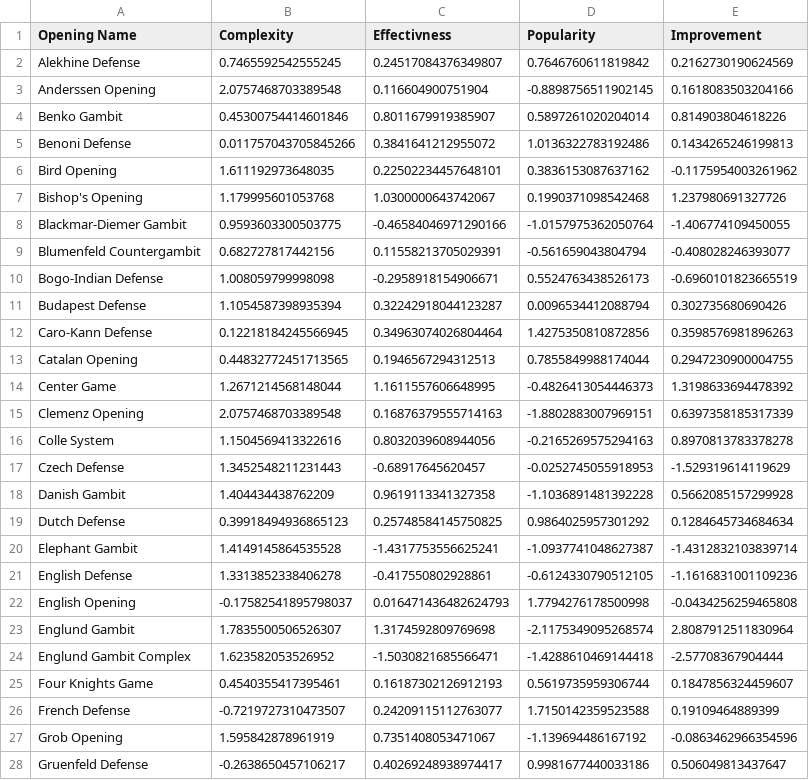
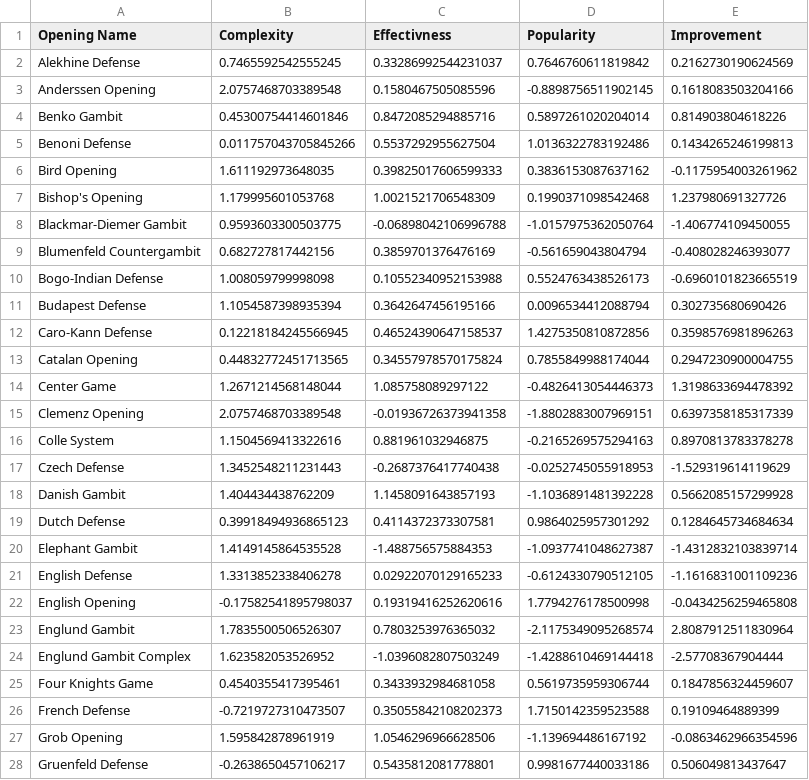
Before and after one commit to alexandredesbos/DAV-CA1, a CSV file: archive/indicators.csv, drawn as a sheet; only a part is shown; the diff covers the shown part only.

```diff
--- a/archive/indicators.csv
+++ b/archive/indicators.csv
@@ -1,28 +1,28 @@
 Opening Name,Complexity,Effectivness,Popularity,Improvement
-Alekhine Defense,0.7465592542555245,0.24517084376349807,0.7646760611819842,0.2162730190624569
-Anderssen Opening,2.0757468703389548,0.116604900751904,-0.8898756511902145,0.1618083503204166
-Benko Gambit,0.45300754414601846,0.8011679919385907,0.5897261020204014,0.814903804618226
-Benoni Defense,0.011757043705845266,0.3841641212955072,1.0136322783192486,0.1434265246199813
-Bird Opening,1.611192973648035,0.22502234457648101,0.3836153087637162,-0.1175954003261962
-Bishop's Opening,1.179995601053768,1.0300000643742067,0.1990371098542468,1.237980691327726
-Blackmar-Diemer Gambit,0.9593603300503775,-0.46584046971290166,-1.0157975362050764,-1.406774109450055
-Blumenfeld Countergambit,0.682727817442156,0.11558213705029391,-0.561659043804794,-0.408028246393077
-Bogo-Indian Defense,1.008059799998098,-0.2958918154906671,0.5524763438526173,-0.6960101823665519
-Budapest Defense,1.1054587398935394,0.32242918044123287,0.0096534412088794,0.302735680690426
-Caro-Kann Defense,0.12218184245566945,0.34963074026804464,1.4275350810872856,0.3598576981896263
-Catalan Opening,0.44832772451713565,0.1946567294312513,0.7855849988174044,0.2947230900004755
-Center Game,1.2671214568148044,1.1611557606648995,-0.4826413054446373,1.3198633694478392
-Clemenz Opening,2.0757468703389548,0.16876379555714163,-1.8802883007969151,0.6397358185317339
-Colle System,1.1504569413322616,0.8032039608944056,-0.2165269575294163,0.8970813783378278
-Czech Defense,1.3452548211231443,-0.68917645620457,-0.0252745055918953,-1.529319614119629
-Danish Gambit,1.404434438762209,0.9619113341327358,-1.1036891481392228,0.5662085157299928
-Dutch Defense,0.39918494936865123,0.25748584145750825,0.9864025957301292,0.1284645734684634
-Elephant Gambit,1.4149145864535528,-1.4317753556625241,-1.0937741048627387,-1.4312832103839714
-English Defense,1.3313852338406278,-0.417550802928861,-0.6124330790512105,-1.1616831001109236
-English Opening,-0.17582541895798037,0.016471436482624793,1.7794276178500998,-0.0434256259465808
-Englund Gambit,1.7835500506526307,1.3174592809769698,-2.1175349095268574,2.8087912511830964
-Englund Gambit Complex,1.623582053526952,-1.5030821685566471,-1.4288610469144418,-2.57708367904444
-Four Knights Game,0.4540355417395461,0.16187302126912193,0.5619735959306744,0.1847856324459607
-French Defense,-0.7219727310473507,0.24209115112763077,1.7150142359523588,0.19109464889399
-Grob Opening,1.595842878961919,0.7351408053471067,-1.139694486167192,-0.0863462966354596
-Gruenfeld Defense,-0.2638650457106217,0.40269248938974417,0.9981677440033186,0.506049813437647
+Alekhine Defense,0.7465592542555245,0.33286992544231037,0.7646760611819842,0.2162730190624569
+Anderssen Opening,2.0757468703389548,0.1580467505085596,-0.8898756511902145,0.1618083503204166
+Benko Gambit,0.45300754414601846,0.8472085294885716,0.5897261020204014,0.814903804618226
+Benoni Defense,0.011757043705845266,0.5537292955627504,1.0136322783192486,0.1434265246199813
+Bird Opening,1.611192973648035,0.39825017606599333,0.3836153087637162,-0.1175954003261962
+Bishop's Opening,1.179995601053768,1.0021521706548309,0.1990371098542468,1.237980691327726
+Blackmar-Diemer Gambit,0.9593603300503775,-0.06898042106996788,-1.0157975362050764,-1.406774109450055
+Blumenfeld Countergambit,0.682727817442156,0.3859701376476169,-0.561659043804794,-0.408028246393077
+Bogo-Indian Defense,1.008059799998098,0.10552340952153988,0.5524763438526173,-0.6960101823665519
+Budapest Defense,1.1054587398935394,0.3642647456195166,0.0096534412088794,0.302735680690426
+Caro-Kann Defense,0.12218184245566945,0.46524390647158537,1.4275350810872856,0.3598576981896263
+Catalan Opening,0.44832772451713565,0.34557978570175824,0.7855849988174044,0.2947230900004755
+Center Game,1.2671214568148044,1.085758089297122,-0.4826413054446373,1.3198633694478392
+Clemenz Opening,2.0757468703389548,-0.01936726373941358,-1.8802883007969151,0.6397358185317339
+Colle System,1.1504569413322616,0.881961032946875,-0.2165269575294163,0.8970813783378278
+Czech Defense,1.3452548211231443,-0.2687376417740438,-0.0252745055918953,-1.529319614119629
+Danish Gambit,1.404434438762209,1.1458091643857193,-1.1036891481392228,0.5662085157299928
+Dutch Defense,0.39918494936865123,0.4114372373307581,0.9864025957301292,0.1284645734684634
+Elephant Gambit,1.4149145864535528,-1.488756575884353,-1.0937741048627387,-1.4312832103839714
+English Defense,1.3313852338406278,0.02922070129165233,-0.6124330790512105,-1.1616831001109236
+English Opening,-0.17582541895798037,0.19319416252620616,1.7794276178500998,-0.0434256259465808
+Englund Gambit,1.7835500506526307,0.7803253976365032,-2.1175349095268574,2.8087912511830964
+Englund Gambit Complex,1.623582053526952,-1.0396082807503249,-1.4288610469144418,-2.57708367904444
+Four Knights Game,0.4540355417395461,0.3433932984681058,0.5619735959306744,0.1847856324459607
+French Defense,-0.7219727310473507,0.35055842108202373,1.7150142359523588,0.19109464889399
+Grob Opening,1.595842878961919,1.0546296966628506,-1.139694486167192,-0.0863462966354596
+Gruenfeld Defense,-0.2638650457106217,0.5435812081778801,0.9981677440033186,0.506049813437647
```
Also changed, not shown: 65 edited cells elsewhere in this file, archive/final_data.csv, 1 other file.
